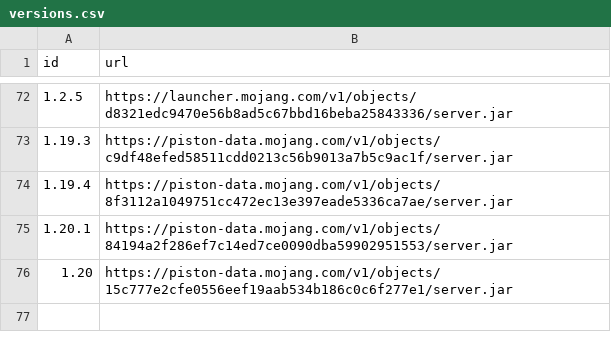
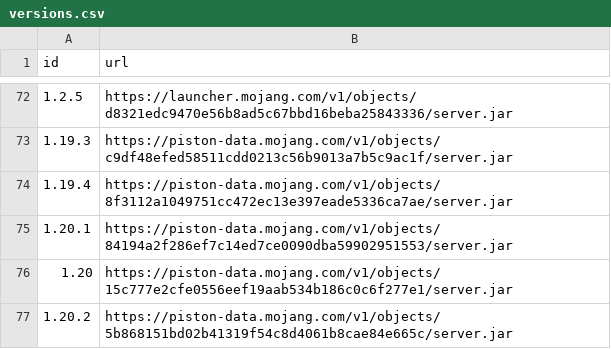
Before and after one commit to MrSmoer/Minecraft-Server-ngrok, a CSV file: minecraft/versions.csv, drawn as a sheet; only a part is shown, gaps mark what is left out.

Commit message:
Workflow updating the version.csv

```diff
--- a/minecraft/versions.csv
+++ b/minecraft/versions.csv
@@ -76 +76,2 @@ id,url
 1.20,https://piston-data.mojang.com/v1/objects/15c777e2cfe0556eef19aab534b186c0c6f277e1/server.jar
+1.20.2,https://piston-data.mojang.com/v1/objects/5b868151bd02b41319f54c8d4061b8cae84e665c/server.jar
```
